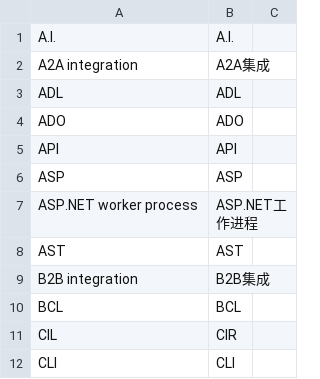
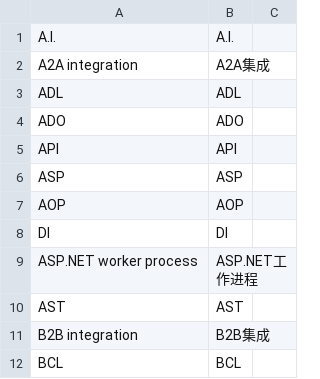
Before and after one commit to asnowwolf/translate, a TSV file: src/dict/glossary/programming.tsv, drawn as a sheet; only a part is shown; the shorter side is filled out with more unchanged rows.

```diff
--- a/src/dict/glossary/programming.tsv
+++ b/src/dict/glossary/programming.tsv
@@ -6,2 +6,4 @@ API                                       	API
 ASP                                       	ASP
+AOP                                       	AOP
+DI                                        	DI
 ASP.NET worker process                    	ASP.NET工作进程
```
Also changed, not shown: 2 other files.
